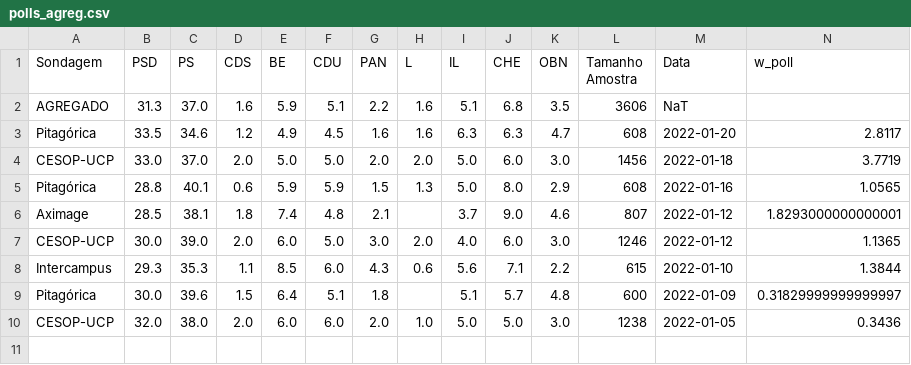
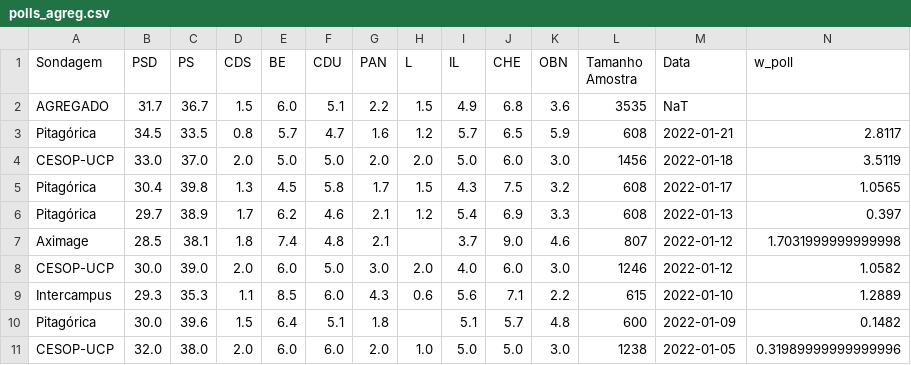
Before and after one commit to tiagotvv/legislativas, a CSV file: polls_agreg.csv, drawn as a sheet.

```diff
--- a/polls_agreg.csv
+++ b/polls_agreg.csv
@@ -1,10 +1,11 @@
 Sondagem,PSD,PS,CDS,BE,CDU,PAN,L,IL,CHE,OBN,Tamanho Amostra,Data,w_poll
-AGREGADO,31.3,37.0,1.6,5.9,5.1,2.2,1.6,5.1,6.8,3.5,3606,NaT,
-Pitagórica,33.5,34.6,1.2,4.9,4.5,1.6,1.6,6.3,6.3,4.7,608,2022-01-20,2.8117
-CESOP-UCP,33.0,37.0,2.0,5.0,5.0,2.0,2.0,5.0,6.0,3.0,1456,2022-01-18,3.7719
-Pitagórica,28.8,40.1,0.6,5.9,5.9,1.5,1.3,5.0,8.0,2.9,608,2022-01-16,1.0565
-Aximage,28.5,38.1,1.8,7.4,4.8,2.1,,3.7,9.0,4.6,807,2022-01-12,1.8293000000000001
-CESOP-UCP,30.0,39.0,2.0,6.0,5.0,3.0,2.0,4.0,6.0,3.0,1246,2022-01-12,1.1365
-Intercampus,29.3,35.3,1.1,8.5,6.0,4.3,0.6,5.6,7.1,2.2,615,2022-01-10,1.3844
-Pitagórica,30.0,39.6,1.5,6.4,5.1,1.8,,5.1,5.7,4.8,600,2022-01-09,0.31829999999999997
-CESOP-UCP,32.0,38.0,2.0,6.0,6.0,2.0,1.0,5.0,5.0,3.0,1238,2022-01-05,0.3436
+AGREGADO,31.7,36.7,1.5,6.0,5.1,2.2,1.5,4.9,6.8,3.6,3535,NaT,
+Pitagórica,34.5,33.5,0.8,5.7,4.7,1.6,1.2,5.7,6.5,5.9,608,2022-01-21,2.8117
+CESOP-UCP,33.0,37.0,2.0,5.0,5.0,2.0,2.0,5.0,6.0,3.0,1456,2022-01-18,3.5119
+Pitagórica,30.4,39.8,1.3,4.5,5.8,1.7,1.5,4.3,7.5,3.2,608,2022-01-17,1.0565
+Pitagórica,29.7,38.9,1.7,6.2,4.6,2.1,1.2,5.4,6.9,3.3,608,2022-01-13,0.397
+Aximage,28.5,38.1,1.8,7.4,4.8,2.1,,3.7,9.0,4.6,807,2022-01-12,1.7031999999999998
+CESOP-UCP,30.0,39.0,2.0,6.0,5.0,3.0,2.0,4.0,6.0,3.0,1246,2022-01-12,1.0582
+Intercampus,29.3,35.3,1.1,8.5,6.0,4.3,0.6,5.6,7.1,2.2,615,2022-01-10,1.2889
+Pitagórica,30.0,39.6,1.5,6.4,5.1,1.8,,5.1,5.7,4.8,600,2022-01-09,0.1482
+CESOP-UCP,32.0,38.0,2.0,6.0,6.0,2.0,1.0,5.0,5.0,3.0,1238,2022-01-05,0.31989999999999996
```
Also changed, not shown: sim_df.csv, 1 other file.
